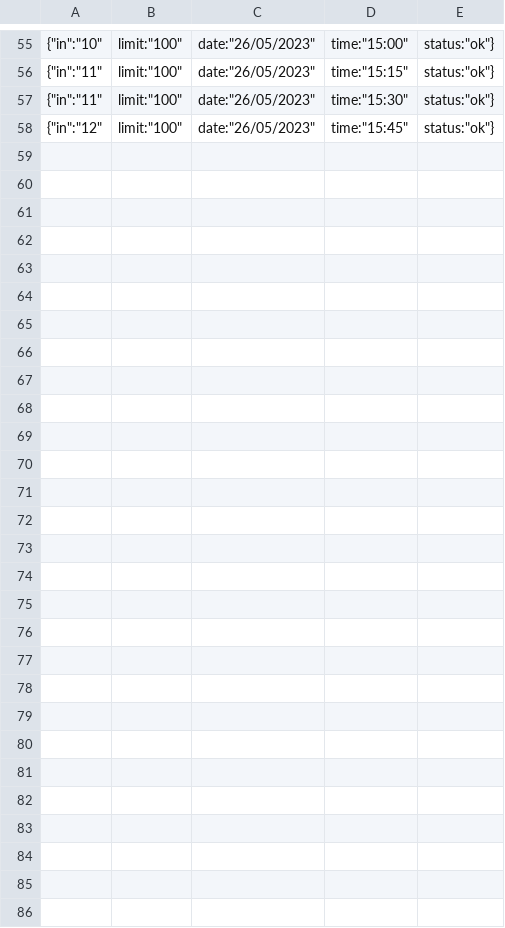
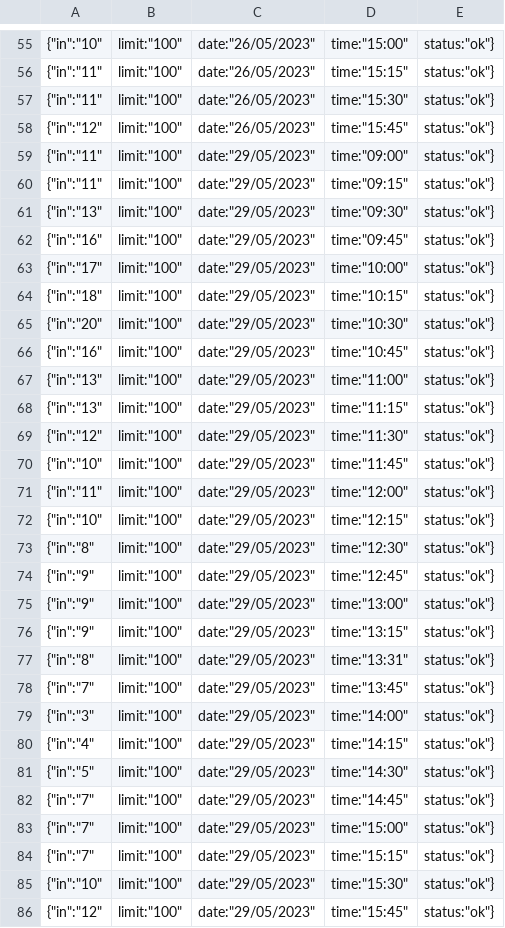
Before and after one commit to imedgar/gym-chart, a CSV file: public/data.csv, drawn as a sheet; only a part is shown, gaps mark what is left out; the diff names each change by its address in the sheet, - before the commit and + after, or states it on an @@ line.

```diff
--- a/public/data.csv
+++ b/public/data.csv
+row 59: {"in":"11" | limit:"100" | date:"29/05/2023" | time:"09:00" | status:"ok"}
+row 60: {"in":"11" | limit:"100" | date:"29/05/2023" | time:"09:15" | status:"ok"}
+row 61: {"in":"13" | limit:"100" | date:"29/05/2023" | time:"09:30" | status:"ok"}
+row 62: {"in":"16" | limit:"100" | date:"29/05/2023" | time:"09:45" | status:"ok"}
+row 63: {"in":"17" | limit:"100" | date:"29/05/2023" | time:"10:00" | status:"ok"}
+row 64: {"in":"18" | limit:"100" | date:"29/05/2023" | time:"10:15" | status:"ok"}
+row 65: {"in":"20" | limit:"100" | date:"29/05/2023" | time:"10:30" | status:"ok"}
+row 66: {"in":"16" | limit:"100" | date:"29/05/2023" | time:"10:45" | status:"ok"}
+row 67: {"in":"13" | limit:"100" | date:"29/05/2023" | time:"11:00" | status:"ok"}
+row 68: {"in":"13" | limit:"100" | date:"29/05/2023" | time:"11:15" | status:"ok"}
+row 69: {"in":"12" | limit:"100" | date:"29/05/2023" | time:"11:30" | status:"ok"}
+row 70: {"in":"10" | limit:"100" | date:"29/05/2023" | time:"11:45" | status:"ok"}
+row 71: {"in":"11" | limit:"100" | date:"29/05/2023" | time:"12:00" | status:"ok"}
+row 72: {"in":"10" | limit:"100" | date:"29/05/2023" | time:"12:15" | status:"ok"}
+row 73: {"in":"8" | limit:"100" | date:"29/05/2023" | time:"12:30" | status:"ok"}
+row 74: {"in":"9" | limit:"100" | date:"29/05/2023" | time:"12:45" | status:"ok"}
+row 75: {"in":"9" | limit:"100" | date:"29/05/2023" | time:"13:00" | status:"ok"}
+row 76: {"in":"9" | limit:"100" | date:"29/05/2023" | time:"13:15" | status:"ok"}
+row 77: {"in":"8" | limit:"100" | date:"29/05/2023" | time:"13:31" | status:"ok"}
+row 78: {"in":"7" | limit:"100" | date:"29/05/2023" | time:"13:45" | status:"ok"}
+row 79: {"in":"3" | limit:"100" | date:"29/05/2023" | time:"14:00" | status:"ok"}
+row 80: {"in":"4" | limit:"100" | date:"29/05/2023" | time:"14:15" | status:"ok"}
+row 81: {"in":"5" | limit:"100" | date:"29/05/2023" | time:"14:30" | status:"ok"}
+row 82: {"in":"7" | limit:"100" | date:"29/05/2023" | time:"14:45" | status:"ok"}
+row 83: {"in":"7" | limit:"100" | date:"29/05/2023" | time:"15:00" | status:"ok"}
+row 84: {"in":"7" | limit:"100" | date:"29/05/2023" | time:"15:15" | status:"ok"}
+row 85: {"in":"10" | limit:"100" | date:"29/05/2023" | time:"15:30" | status:"ok"}
+row 86: {"in":"12" | limit:"100" | date:"29/05/2023" | time:"15:45" | status:"ok"}
```
Also changed, not shown: 2 other files.
